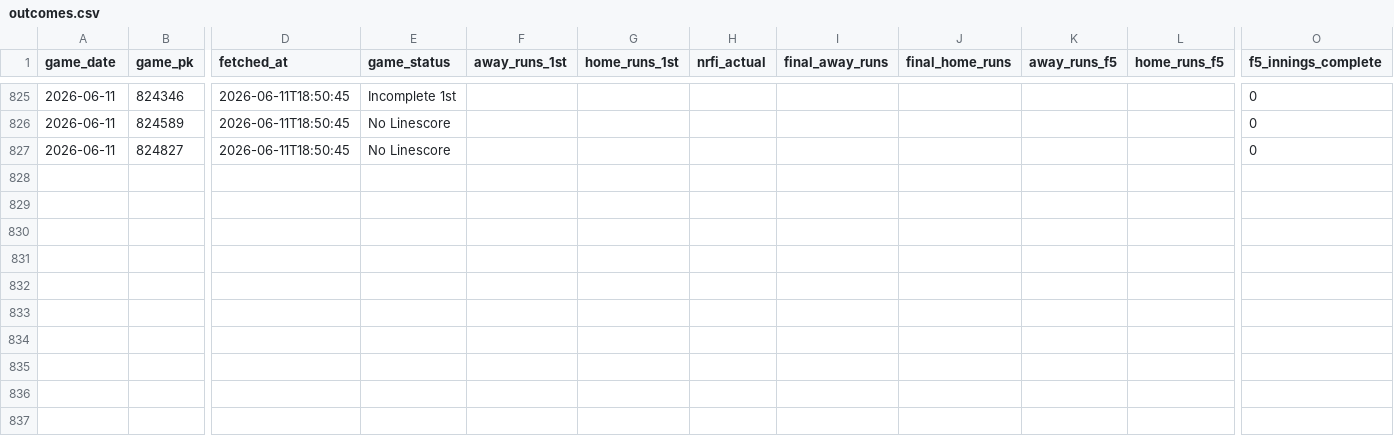
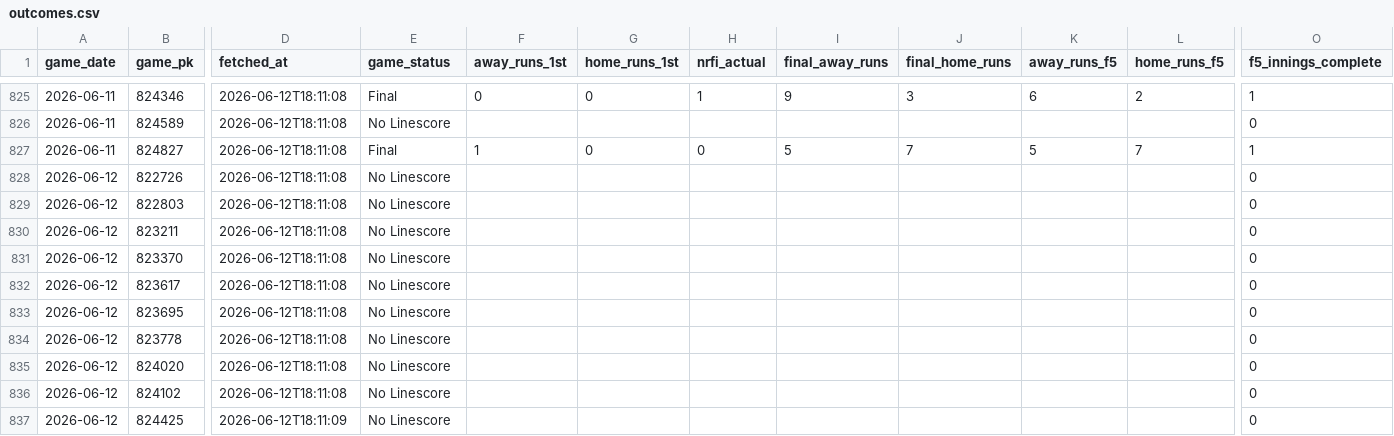
Before and after one commit to EvanOssege/NRFI, a CSV file: output/outcomes.csv, drawn as a sheet; only a part is shown, gaps mark what is left out; rows hold the shown columns only; the diff covers the shown part only; the diff names each change by its address in the sheet, - before the commit and + after, or states it on an @@ line.

```diff
--- a/output/outcomes.csv
+++ b/output/outcomes.csv
-D825:D827 (fetched_at): 2026-06-11T18:50:45
+D825:D827 (fetched_at): 2026-06-12T18:11:08
-E825 (game_status): Incomplete 1st
+E825 (game_status): Final
-F825 (away_runs_1st): (empty)
+F825 (away_runs_1st): 0
-G825 (home_runs_1st): (empty)
+G825 (home_runs_1st): 0
-H825 (nrfi_actual): (empty)
+H825 (nrfi_actual): 1
-I825 (final_away_runs): (empty)
+I825 (final_away_runs): 9
-J825 (final_home_runs): (empty)
+J825 (final_home_runs): 3
-K825 (away_runs_f5): (empty)
+K825 (away_runs_f5): 6
-L825 (home_runs_f5): (empty)
+L825 (home_runs_f5): 2
-O825 (f5_innings_complete): 0
+O825 (f5_innings_complete): 1
-E827 (game_status): No Linescore
+E827 (game_status): Final
-F827 (away_runs_1st): (empty)
+F827 (away_runs_1st): 1
-G827 (home_runs_1st): (empty)
+G827 (home_runs_1st): 0
-H827 (nrfi_actual): (empty)
+H827 (nrfi_actual): 0
-I827 (final_away_runs): (empty)
+I827 (final_away_runs): 5
-J827 (final_home_runs): (empty)
+J827 (final_home_runs): 7
-K827 (away_runs_f5): (empty)
+K827 (away_runs_f5): 5
-L827 (home_runs_f5): (empty)
+L827 (home_runs_f5): 7
-O827 (f5_innings_complete): 0
+O827 (f5_innings_complete): 1
+row 828: 2026-06-12 | 822726 | 2026-06-12T18:11:08 | No Linescore |  |  |  |  |  |  |  | 0
+row 829: 2026-06-12 | 822803 | 2026-06-12T18:11:08 | No Linescore |  |  |  |  |  |  |  | 0
+row 830: 2026-06-12 | 823211 | 2026-06-12T18:11:08 | No Linescore |  |  |  |  |  |  |  | 0
+row 831: 2026-06-12 | 823370 | 2026-06-12T18:11:08 | No Linescore |  |  |  |  |  |  |  | 0
+row 832: 2026-06-12 | 823617 | 2026-06-12T18:11:08 | No Linescore |  |  |  |  |  |  |  | 0
+row 833: 2026-06-12 | 823695 | 2026-06-12T18:11:08 | No Linescore |  |  |  |  |  |  |  | 0
+row 834: 2026-06-12 | 823778 | 2026-06-12T18:11:08 | No Linescore |  |  |  |  |  |  |  | 0
+row 835: 2026-06-12 | 824020 | 2026-06-12T18:11:08 | No Linescore |  |  |  |  |  |  |  | 0
+row 836: 2026-06-12 | 824102 | 2026-06-12T18:11:08 | No Linescore |  |  |  |  |  |  |  | 0
+row 837: 2026-06-12 | 824425 | 2026-06-12T18:11:09 | No Linescore |  |  |  |  |  |  |  | 0
```
Also changed, not shown: 5 added rows and 40 edited cells elsewhere in this file, output/predictions.csv, 5 other files.
